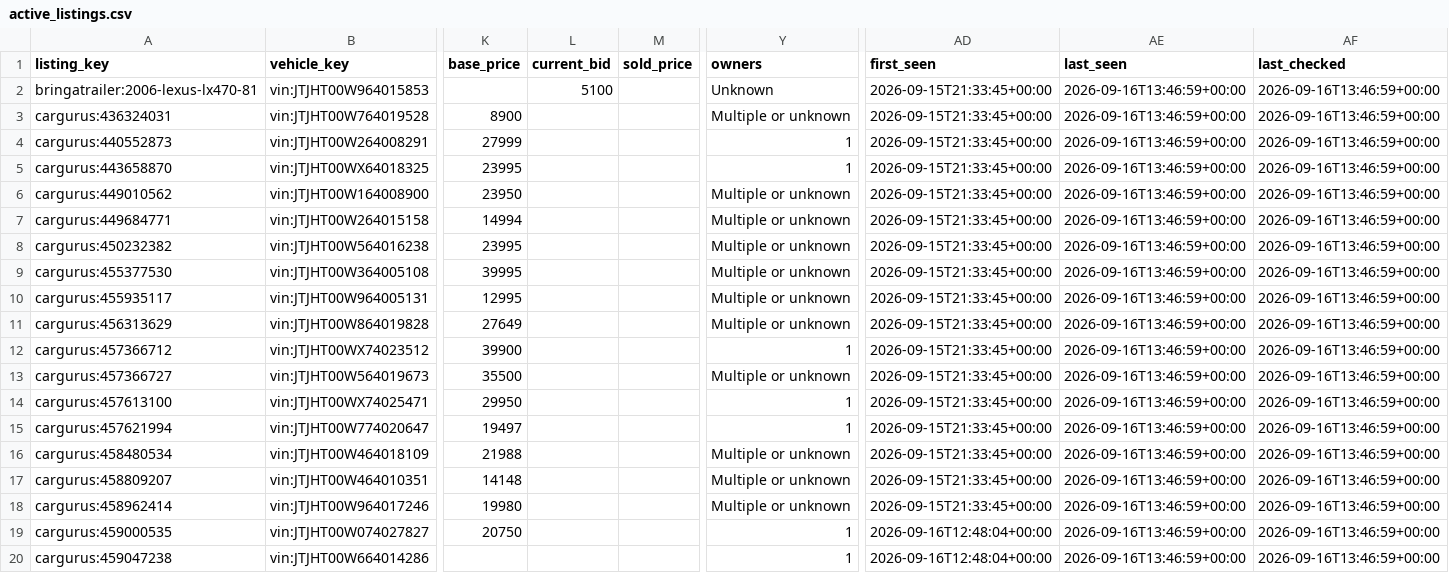
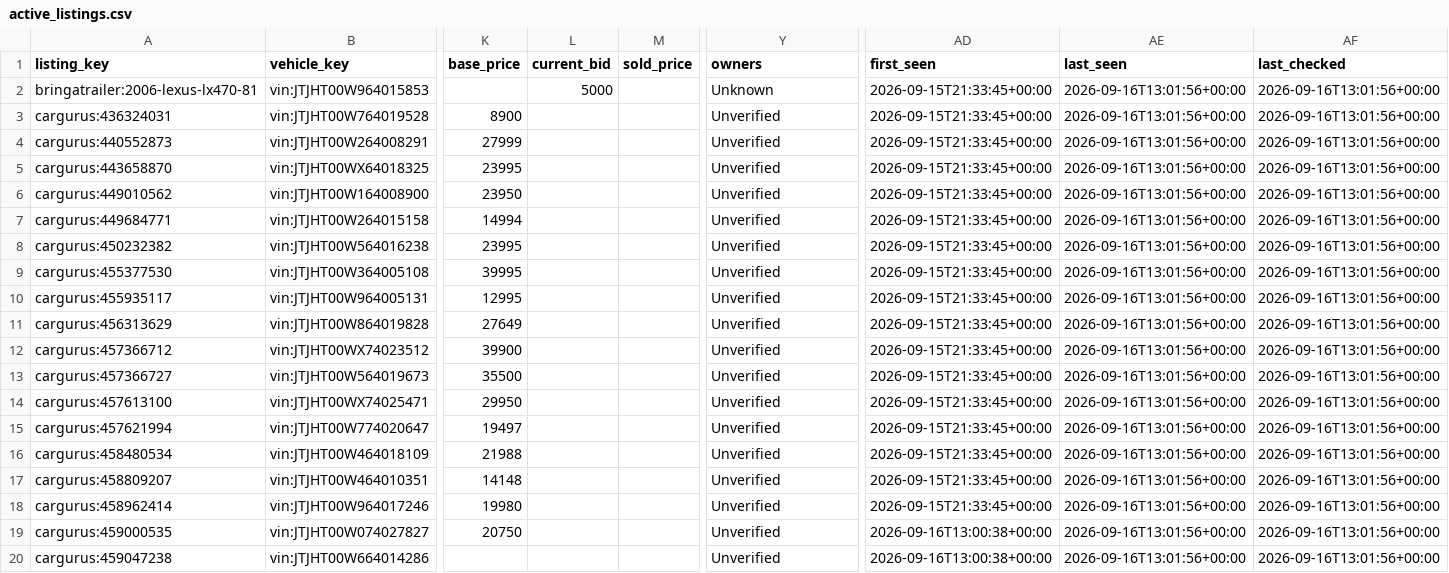
Before and after one commit to SHill1289/Cruiser-scout, a CSV file: data/active_listings.csv, drawn as a sheet; only a part is shown, gaps mark what is left out; the diff names each change by its address in the sheet, - before the commit and + after, or states it on an @@ line.

```diff
--- a/data/active_listings.csv
+++ b/data/active_listings.csv
-L2 (current_bid): 5100
+L2 (current_bid): 5000
-AE2:AE20 (last_seen): 2026-09-16T13:46:59+00:00
+AE2:AE20 (last_seen): 2026-09-16T13:01:56+00:00
-AF2:AF20 (last_checked): 2026-09-16T13:46:59+00:00
+AF2:AF20 (last_checked): 2026-09-16T13:01:56+00:00
-Y3 (owners): Multiple or unknown
+Y3 (owners): Unverified
-Y4:Y5 (owners): 1
+Y4:Y5 (owners): Unverified
-Y6:Y11 (owners): Multiple or unknown
+Y6:Y11 (owners): Unverified
-Y12 (owners): 1
+Y12 (owners): Unverified
-Y13 (owners): Multiple or unknown
+Y13 (owners): Unverified
-Y14:Y15 (owners): 1
+Y14:Y15 (owners): Unverified
-Y16:Y18 (owners): Multiple or unknown
+Y16:Y18 (owners): Unverified
-Y19:Y20 (owners): 1
+Y19:Y20 (owners): Unverified
-AD19:AD20 (first_seen): 2026-09-16T12:48:04+00:00
+AD19:AD20 (first_seen): 2026-09-16T13:00:38+00:00
```
Also changed, not shown: data/excluded_listings.csv, data/listing_history.csv, 12 other files.
